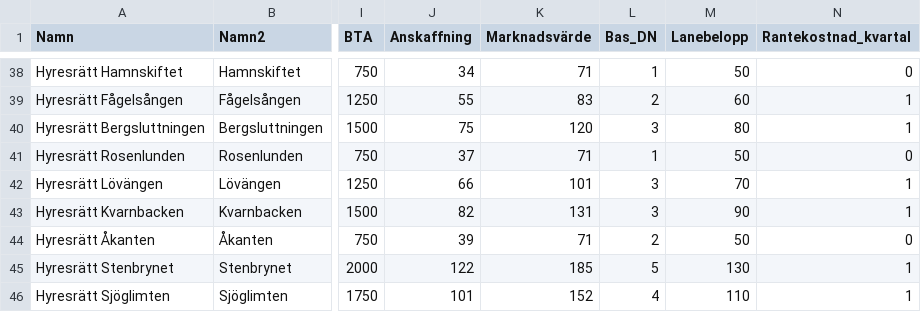
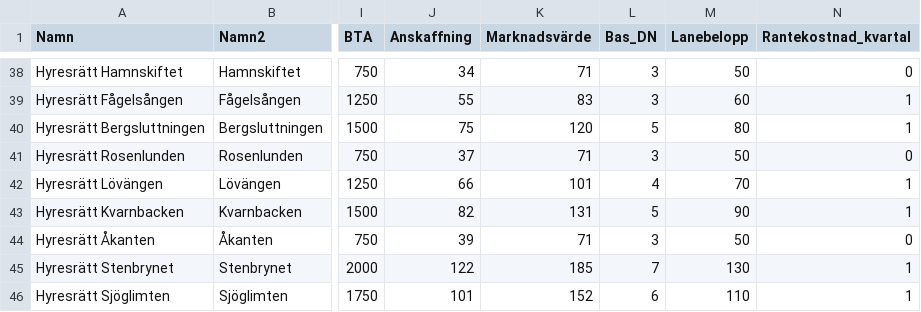
Before and after one commit to Knixlas/PMOPOLY, a CSV file: data/4_forvaltning_v2/F2_fastighetskort.csv, drawn as a sheet; only a part is shown, gaps mark what is left out; the diff covers the shown part only; the diff names each change by its address in the sheet, - before the commit and + after, or states it on an @@ line.

```diff
--- a/data/4_forvaltning_v2/F2_fastighetskort.csv
+++ b/data/4_forvaltning_v2/F2_fastighetskort.csv
-L38 (Bas_DN): 1
+L38 (Bas_DN): 3
-L39 (Bas_DN): 2
+L39 (Bas_DN): 3
-L40 (Bas_DN): 3
+L40 (Bas_DN): 5
-L41 (Bas_DN): 1
+L41 (Bas_DN): 3
-L42 (Bas_DN): 3
+L42 (Bas_DN): 4
-L43 (Bas_DN): 3
+L43 (Bas_DN): 5
-L44 (Bas_DN): 2
+L44 (Bas_DN): 3
-L45 (Bas_DN): 5
+L45 (Bas_DN): 7
-L46 (Bas_DN): 4
+L46 (Bas_DN): 6
```
Also changed, not shown: 27 edited cells elsewhere in this file.
